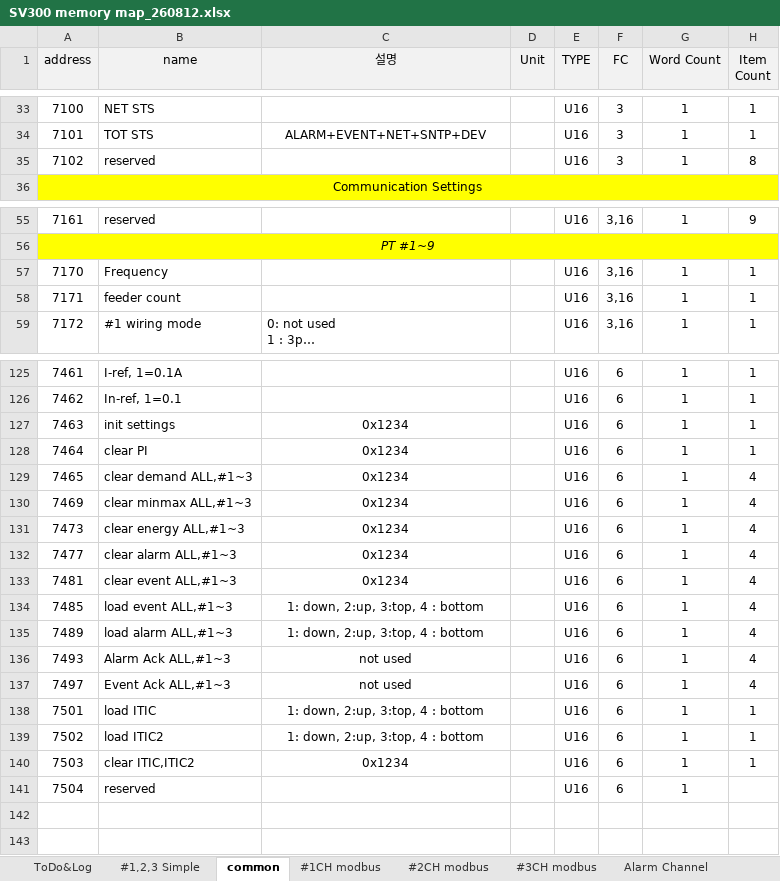
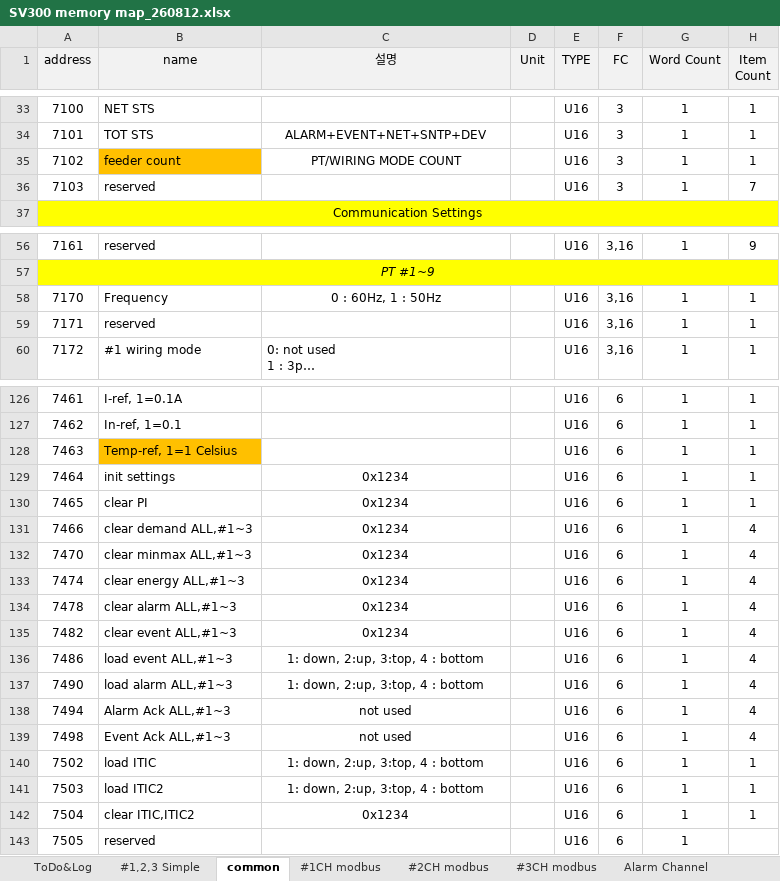
Before and after one commit to ntek-jskim/SV300, an Excel workbook: memorymap/SV300 memory map_260812.xlsx, sheet common, drawn as a sheet; only a part is shown, gaps mark what is left out; long unchanged cells end in …; values as stored, in another font and other column widths than the file's, no borders; removed rows and columns are numbered as before the commit, all else as after; the diff names each change by its address in the sheet, - before the commit and + after, or states it on an @@ line.

```diff
--- a/memorymap/SV300 memory map_260812.xlsx (sheet common)
+++ b/memorymap/SV300 memory map_260812.xlsx (sheet common)
-B35 (name): reserved
+B35 (name): feeder count
-B35 fill: none
+B35 fill: #FFC000
-C35 (설명): (empty)
+C35 (설명): PT/WIRING MODE COUNT
-H35 (Item Count): 8
+H35 (Item Count): 1
+row 36: 7103 | reserved |  |  | U16 | 3 | 1 | 7
-C58 (설명): (empty)
+C58 (설명): 0 : 60Hz, 1 : 50Hz
-B59 (name): feeder count
+B59 (name): reserved
-B128 (name): init settings
+B128 (name): Temp-ref, 1=1 Celsius
-B128 fill: none
+B128 fill: #FFC000
-C128 (설명): 0x1234
+C128 (설명): (empty)
-B129 (name): clear PI
+B129 (name): init settings
-B130 (name): clear demand ALL,#1~3
+B130 (name): clear PI
-H130 (Item Count): 4
+H130 (Item Count): 1
+row 131: 7466 | clear demand ALL,#1~3 | 0x1234 |  | U16 | 6 | 1 | 4
-A132 (address): 7469
+A132 (address): 7470
-A133 (address): 7473
+A133 (address): 7474
-A134 (address): 7477
+A134 (address): 7478
-A135 (address): 7481
+A135 (address): 7482
-A136 (address): 7485
+A136 (address): 7486
-A137 (address): 7489
+A137 (address): 7490
-A138 (address): 7493
+A138 (address): 7494
-A139 (address): 7497
+A139 (address): 7498
-row 138: 7501 | load ITIC | 1: down, 2:up, 3:top, 4 : bottom |  | U16 | 6 | 1 | 1
-B140 (name): load ITIC2
+B140 (name): load ITIC
-B141 (name): clear ITIC,ITIC2
+B141 (name): load ITIC2
-C141 (설명): 0x1234
+C141 (설명): 1: down, 2:up, 3:top, 4 : bottom
-B142 (name): reserved
+B142 (name): clear ITIC,ITIC2
-C142 (설명): (empty)
+C142 (설명): 0x1234
-H142 (Item Count): (empty)
+H142 (Item Count): 1
+row 143: 7505 | reserved |  |  | U16 | 6 | 1
```
Also changed, not shown: formulas that keep their value, 11 other files.
